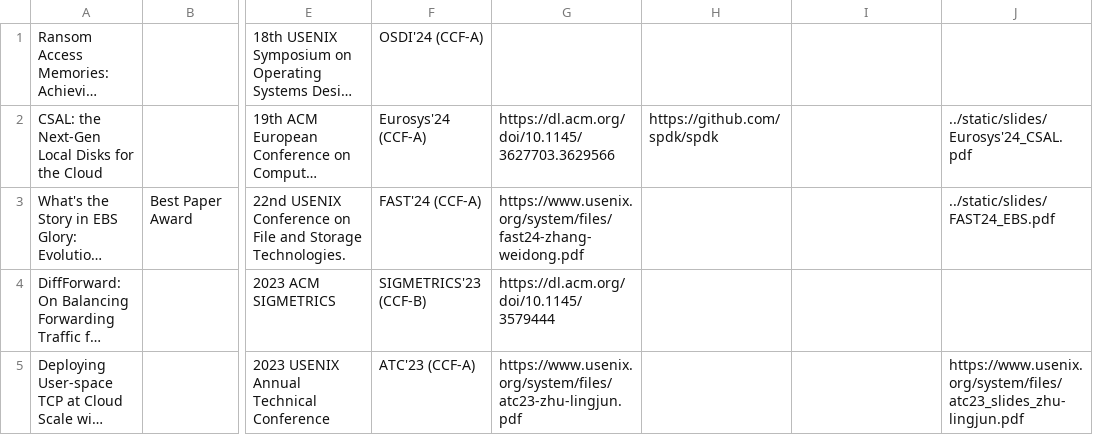
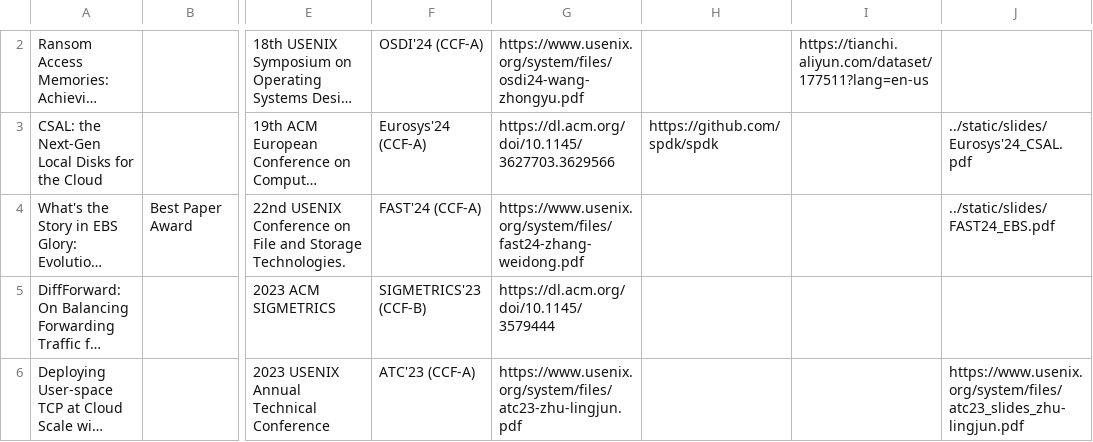
Before and after one commit to giorgioercixu/giorgioercixu.github.io, a CSV file: static/publications.csv, drawn as a sheet; only a part is shown, gaps mark what is left out; long unchanged cells end in …; addresses are those after the commit; the diff covers the shown part only; the diff names each change by its address in the sheet, - before the commit and + after, or states it on an @@ line.

```diff
--- a/static/publications.csv
+++ b/static/publications.csv
-G2: (empty)
+G2: https://www.usenix.org/system/files/osdi24-wang-zhongyu.pdf
-I2: (empty)
+I2: https://tianchi.aliyun.com/dataset/177511?lang=en-us
```
Also changed, not shown: 1 added row and 1 edited cell elsewhere in this file, 2 other files.
